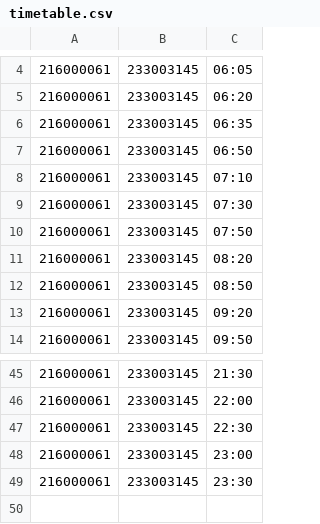
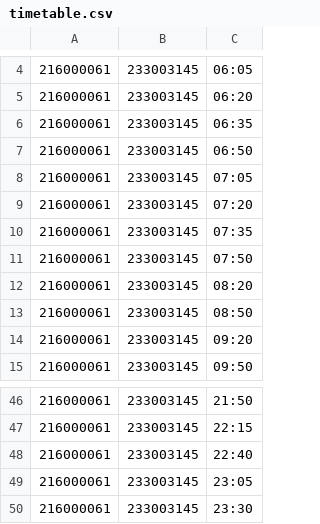
Before and after one commit to hyuabot-developers/hyuabot-bus-timetable, a CSV file: 3102/weekdays/timetable.csv, drawn as a sheet; only a part is shown, gaps mark what is left out; the diff covers the shown part only.

```diff
--- a/3102/weekdays/timetable.csv
+++ b/3102/weekdays/timetable.csv
@@ -7,4 +7,5 @@
 216000061,233003145,06:50
-216000061,233003145,07:10
-216000061,233003145,07:30
+216000061,233003145,07:05
+216000061,233003145,07:20
+216000061,233003145,07:35
 216000061,233003145,07:50
@@ -45,5 +46,5 @@
-216000061,233003145,21:30
-216000061,233003145,22:00
-216000061,233003145,22:30
-216000061,233003145,23:00
+216000061,233003145,21:50
+216000061,233003145,22:15
+216000061,233003145,22:40
+216000061,233003145,23:05
 216000061,233003145,23:30
```
Also changed, not shown: 2 added rows, 2 removed rows and 20 edited cells elsewhere in this file.
